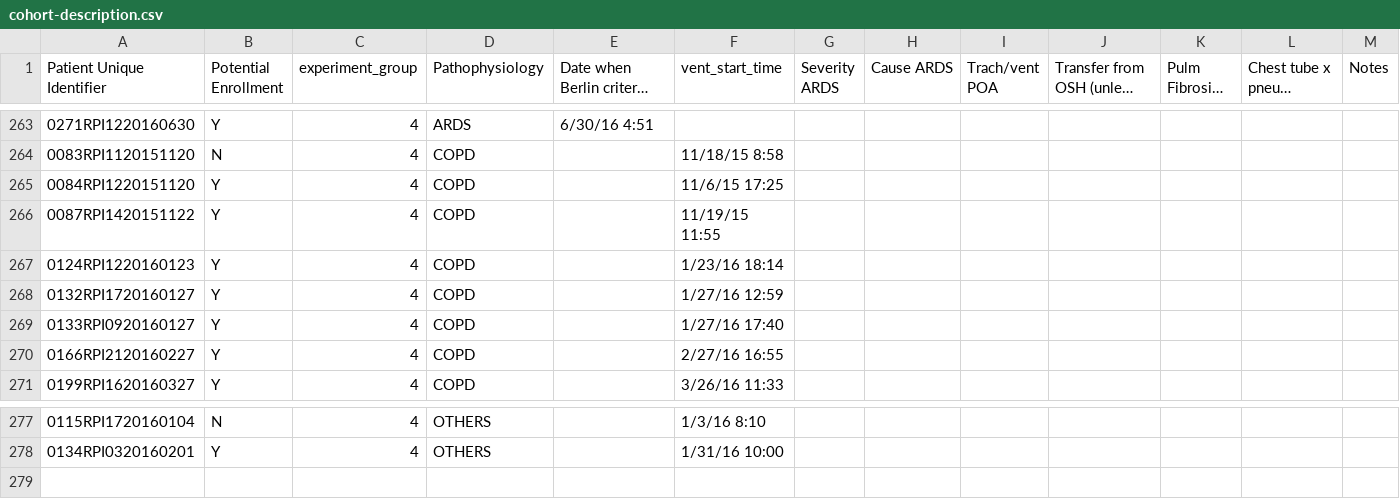
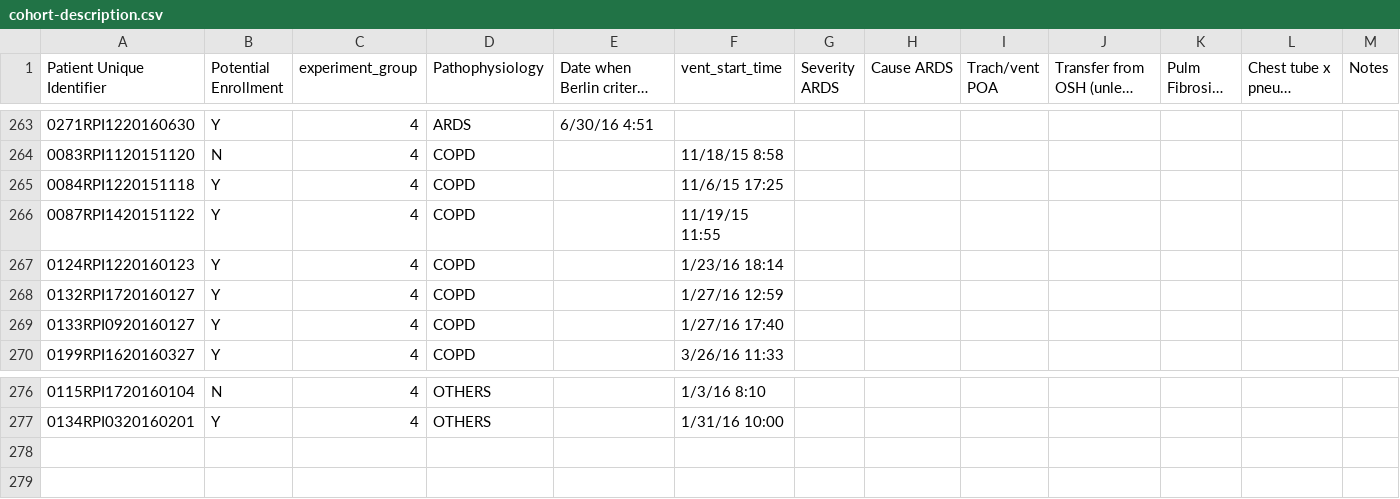
Before and after one commit to hahnicity/ardsdetection, a CSV file: cohort-description.csv, drawn as a sheet; only a part is shown, gaps mark what is left out; long unchanged cells end in …; removed rows and columns are numbered as before the commit, all else as after; the diff names each change by its address in the sheet, - before the commit and + after, or states it on an @@ line.

Commit message:
a few more cohort fixes

```diff
--- a/cohort-description.csv
+++ b/cohort-description.csv
-A265 (Patient Unique Identifier): 0084RPI1220151120
+A265 (Patient Unique Identifier): 0084RPI1220151118
-row 270: 0166RPI2120160227 | Y | 4 | COPD |  | 2/27/16 16:55
+row 278: (empty)
```
Also changed, not shown: ards-patient-quality-check.csv.
